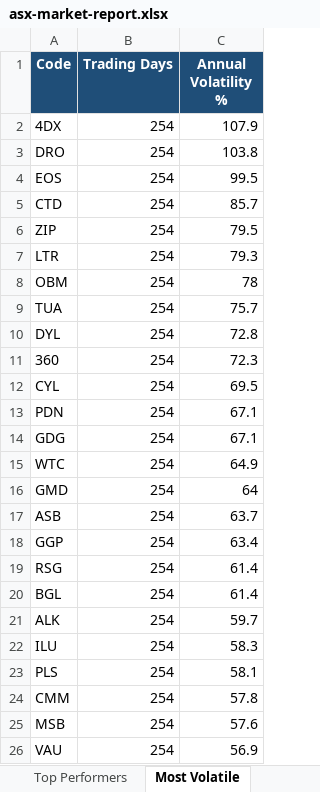
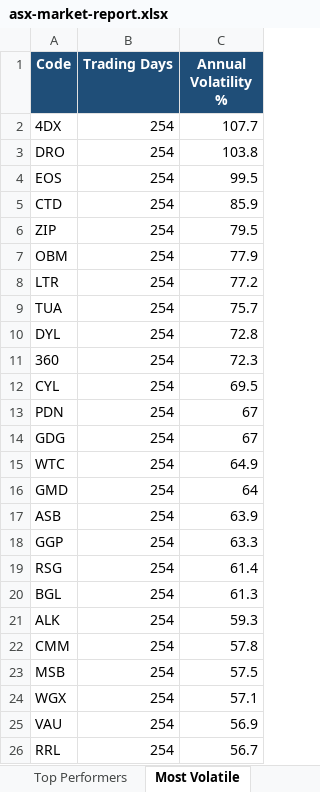
Before and after one commit to anurag7171/asx-market-analytics, an Excel workbook: reports/asx-market-report.xlsx, sheet Most Volatile, drawn as a sheet; values as stored, in another font and other column widths than the file's, no borders; conditional formats not drawn; removed rows and columns are numbered as before the commit, all else as after; the diff names each change by its address in the sheet, - before the commit and + after, or states it on an @@ line.

```diff
--- a/reports/asx-market-report.xlsx (sheet Most Volatile)
+++ b/reports/asx-market-report.xlsx (sheet Most Volatile)
-C2 (Annual Volatility %): 107.9
+C2 (Annual Volatility %): 107.7
-C5 (Annual Volatility %): 85.7
+C5 (Annual Volatility %): 85.9
-row 7: LTR | 254 | 79.3
-C7 (Annual Volatility %): 78
+C7 (Annual Volatility %): 77.9
+row 8: LTR | 254 | 77.2
-C13:C14 (Annual Volatility %): 67.1
+C13:C14 (Annual Volatility %): 67
-C17 (Annual Volatility %): 63.7
+C17 (Annual Volatility %): 63.9
-C18 (Annual Volatility %): 63.4
+C18 (Annual Volatility %): 63.3
-C20 (Annual Volatility %): 61.4
+C20 (Annual Volatility %): 61.3
-C21 (Annual Volatility %): 59.7
+C21 (Annual Volatility %): 59.3
-row 22: ILU | 254 | 58.3
-row 23: PLS | 254 | 58.1
-C23 (Annual Volatility %): 57.6
+C23 (Annual Volatility %): 57.5
+row 24: WGX | 254 | 57.1
+row 26: RRL | 254 | 56.7
```
Also changed, not shown: sheet Top Performers, sheet Sector Returns, sheet Sector Turnover, sheet Max Drawdown, 2 other files.
